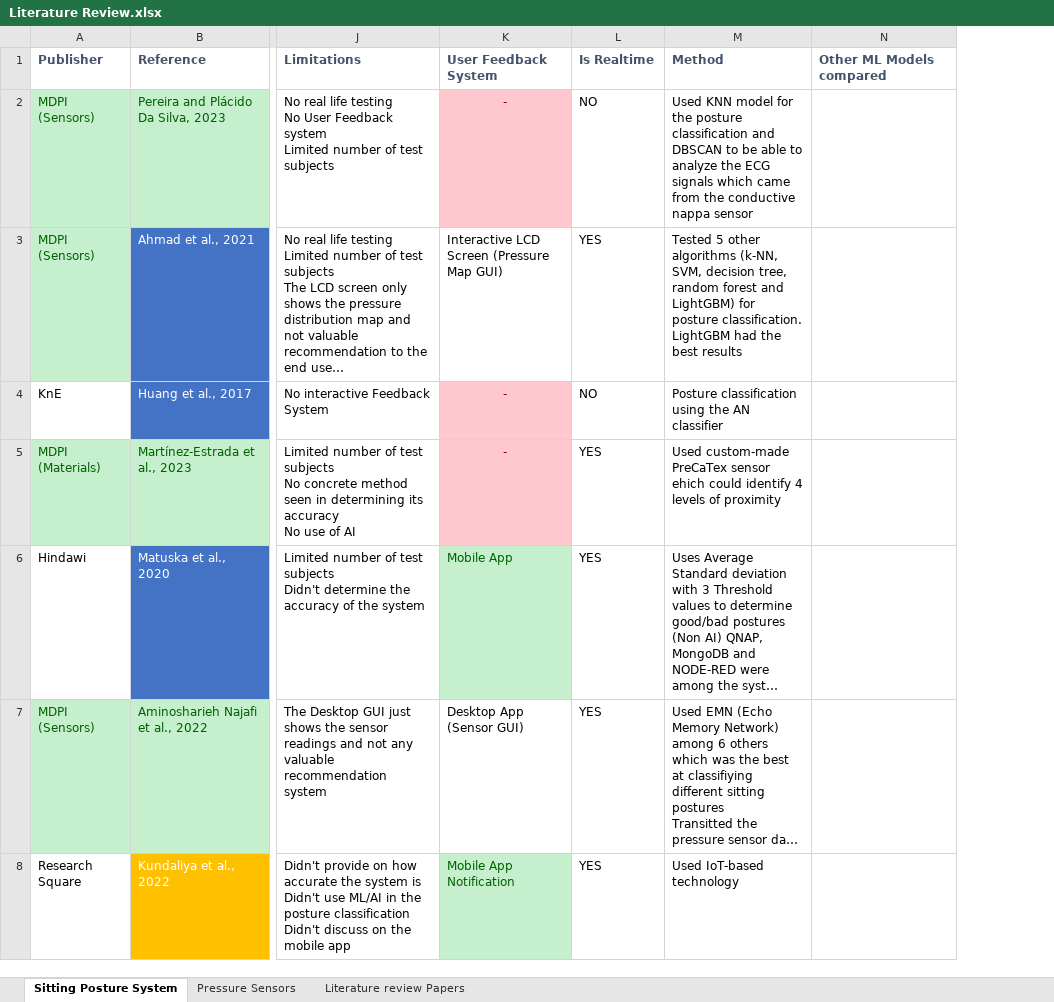
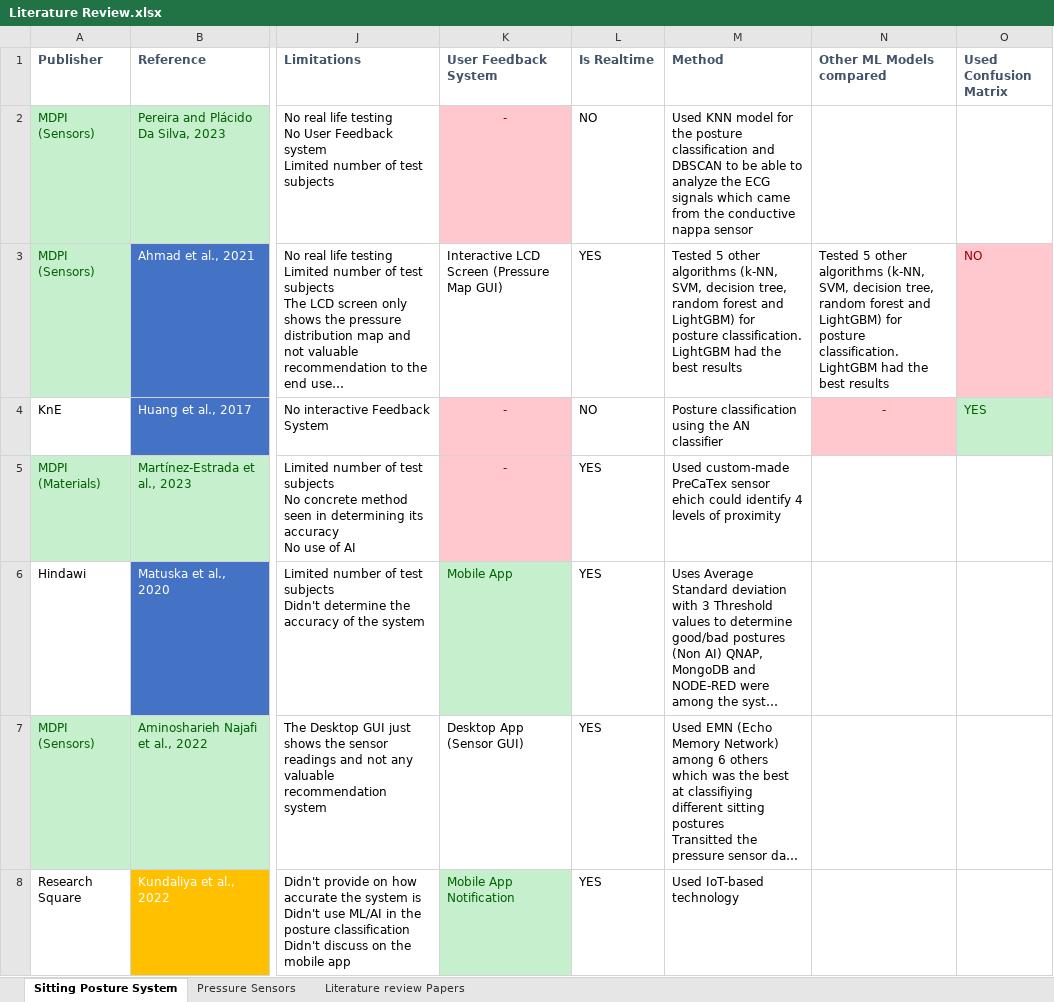
Before and after one commit to Olatokumbo/Research, an Excel workbook: Literature Review.xlsx, sheet Sitting Posture System, drawn as a sheet; only a part is shown, gaps mark what is left out; long unchanged cells end in …; values as stored, in another font and other column widths than the file's, no borders; charts and pictures not drawn; the diff covers the shown part only; the diff names each change by its address in the sheet, - before the commit and + after, or states it on an @@ line.

```diff
--- a/Literature Review.xlsx (sheet Sitting Posture System)
+++ b/Literature Review.xlsx (sheet Sitting Posture System)
+column O (Used Confusion Matrix), rows 3-4: NO | YES
-N3 (Other ML Models compared): (empty)
+N3 (Other ML Models compared): Tested 5 other algorithms (k-NN, SVM, decision tree, random forest and LightGBM) for posture classification. LightGBM had the best results
-N4 (Other ML Models compared): (empty)
+N4 (Other ML Models compared): -
-N4 fill: none
+N4 fill: #FFC7CE
```
Also changed, not shown: 4 edited cells and cell formats elsewhere in this sheet, charts or pictures, 3 other files.
